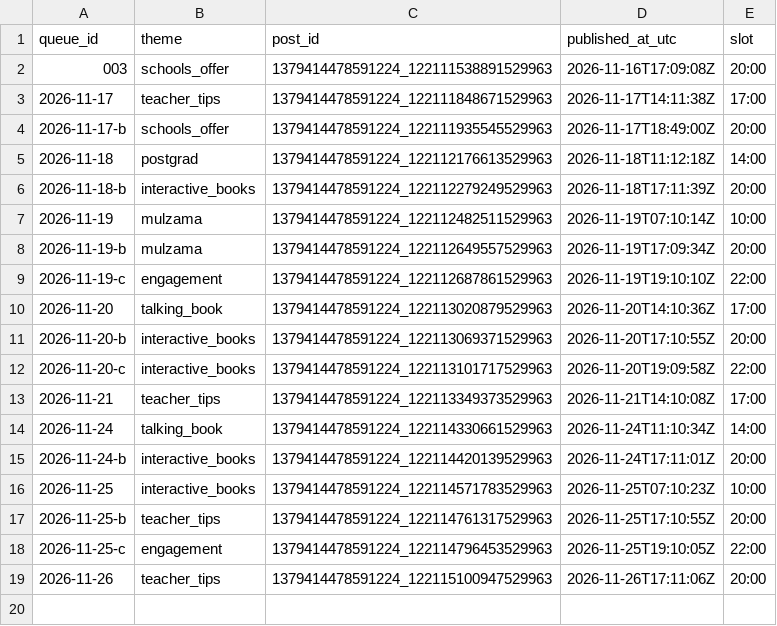
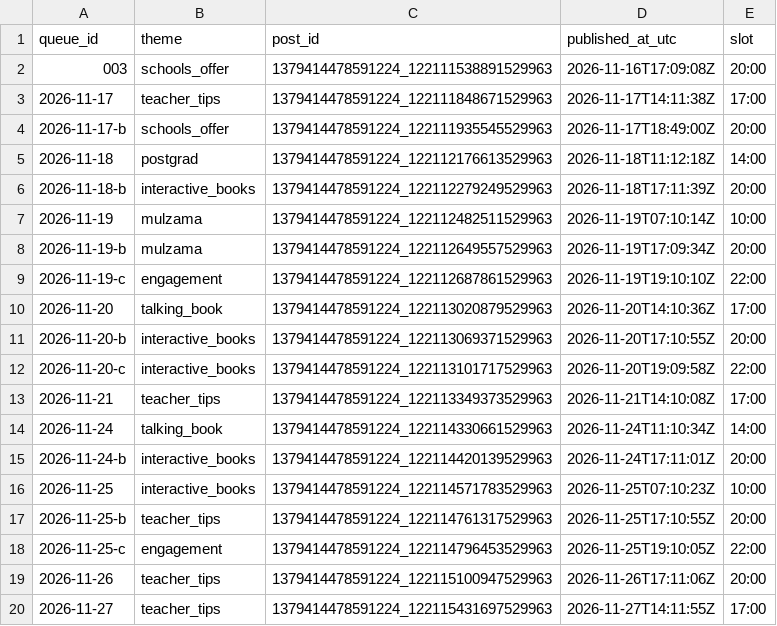
Before and after one commit to zraij/Athar-media-, a CSV file: autopilot/log.csv, drawn as a sheet.

Commit message:
autopilot: publish 2026-11-27

```diff
--- a/autopilot/log.csv
+++ b/autopilot/log.csv
@@ -19 +19,2 @@ queue_id,theme,post_id,published_at_utc,slot
 2026-11-26,teacher_tips,1379414478591224_122115100947529963,2026-11-26T17:11:06Z,20:00
+2026-11-27,teacher_tips,1379414478591224_122115431697529963,2026-11-27T14:11:55Z,17:00
```
Also changed, not shown: 2 other files.
